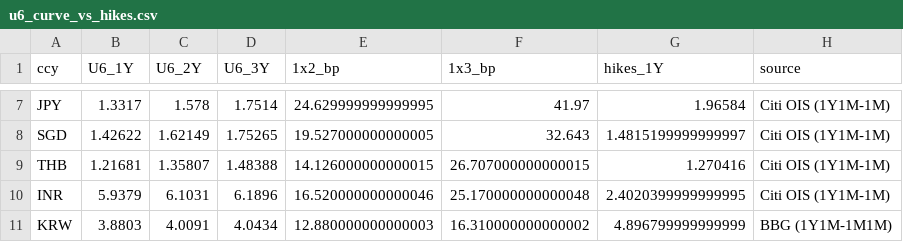
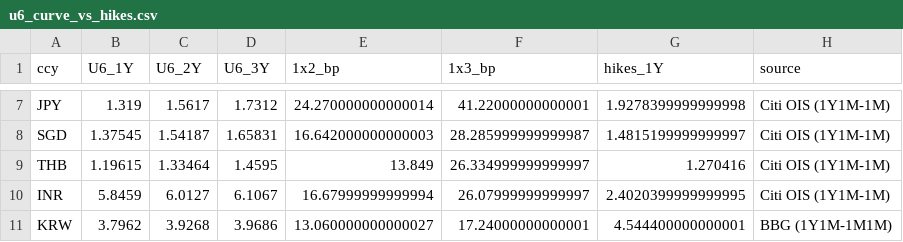
Before and after one commit to aggasuk/sadash, a CSV file: u6_curve_vs_hikes.csv, drawn as a sheet; only a part is shown, gaps mark what is left out; the diff covers the shown part only; the diff names each change by its address in the sheet, - before the commit and + after, or states it on an @@ line.

```diff
--- a/u6_curve_vs_hikes.csv
+++ b/u6_curve_vs_hikes.csv
-B7 (U6_1Y): 1.3317
+B7 (U6_1Y): 1.319
-C7 (U6_2Y): 1.578
+C7 (U6_2Y): 1.5617
-D7 (U6_3Y): 1.7514
+D7 (U6_3Y): 1.7312
-E7 (1x2_bp): 24.629999999999995
+E7 (1x2_bp): 24.270000000000014
-F7 (1x3_bp): 41.97
+F7 (1x3_bp): 41.22000000000001
-G7 (hikes_1Y): 1.96584
+G7 (hikes_1Y): 1.9278399999999998
-B8 (U6_1Y): 1.42622
+B8 (U6_1Y): 1.37545
-C8 (U6_2Y): 1.62149
+C8 (U6_2Y): 1.54187
-D8 (U6_3Y): 1.75265
+D8 (U6_3Y): 1.65831
-E8 (1x2_bp): 19.527000000000005
+E8 (1x2_bp): 16.642000000000003
-F8 (1x3_bp): 32.643
+F8 (1x3_bp): 28.285999999999987
-B9 (U6_1Y): 1.21681
+B9 (U6_1Y): 1.19615
-C9 (U6_2Y): 1.35807
+C9 (U6_2Y): 1.33464
-D9 (U6_3Y): 1.48388
+D9 (U6_3Y): 1.4595
-E9 (1x2_bp): 14.126000000000015
+E9 (1x2_bp): 13.849
-F9 (1x3_bp): 26.707000000000015
+F9 (1x3_bp): 26.334999999999997
-B10 (U6_1Y): 5.9379
+B10 (U6_1Y): 5.8459
-C10 (U6_2Y): 6.1031
+C10 (U6_2Y): 6.0127
-D10 (U6_3Y): 6.1896
+D10 (U6_3Y): 6.1067
-E10 (1x2_bp): 16.520000000000046
+E10 (1x2_bp): 16.67999999999994
-F10 (1x3_bp): 25.170000000000048
+F10 (1x3_bp): 26.07999999999997
-B11 (U6_1Y): 3.8803
+B11 (U6_1Y): 3.7962
-C11 (U6_2Y): 4.0091
+C11 (U6_2Y): 3.9268
-D11 (U6_3Y): 4.0434
+D11 (U6_3Y): 3.9686
-E11 (1x2_bp): 12.880000000000003
+E11 (1x2_bp): 13.060000000000027
-F11 (1x3_bp): 16.310000000000002
+F11 (1x3_bp): 17.24000000000001
-G11 (hikes_1Y): 4.896799999999999
+G11 (hikes_1Y): 4.544400000000001
```
Also changed, not shown: 30 edited cells elsewhere in this file, 49 other files.
